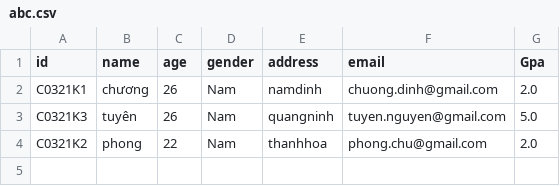
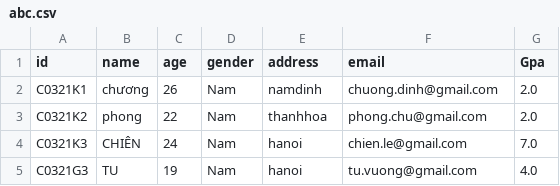
Before and after one commit to dinhhuychuong3005/Modul2_BaiTapReview_3_6, a CSV file: abc.csv, drawn as a sheet; removed rows and columns are numbered as before the commit, all else as after; the diff names each change by its address in the sheet, - before the commit and + after, or states it on an @@ line.

```diff
--- a/abc.csv
+++ b/abc.csv
-row 3: C0321K3 | tuyên | 26 | Nam | quangninh | tuyen.nguyen@gmail.com | 5.0
+row 4: C0321K3 | CHIÊN | 24 | Nam | hanoi | chien.le@gmail.com | 7.0
+row 5: C0321G3 | TU | 19 | Nam | hanoi | tu.vuong@gmail.com | 4.0
```
Also changed, not shown: 6 other files.
